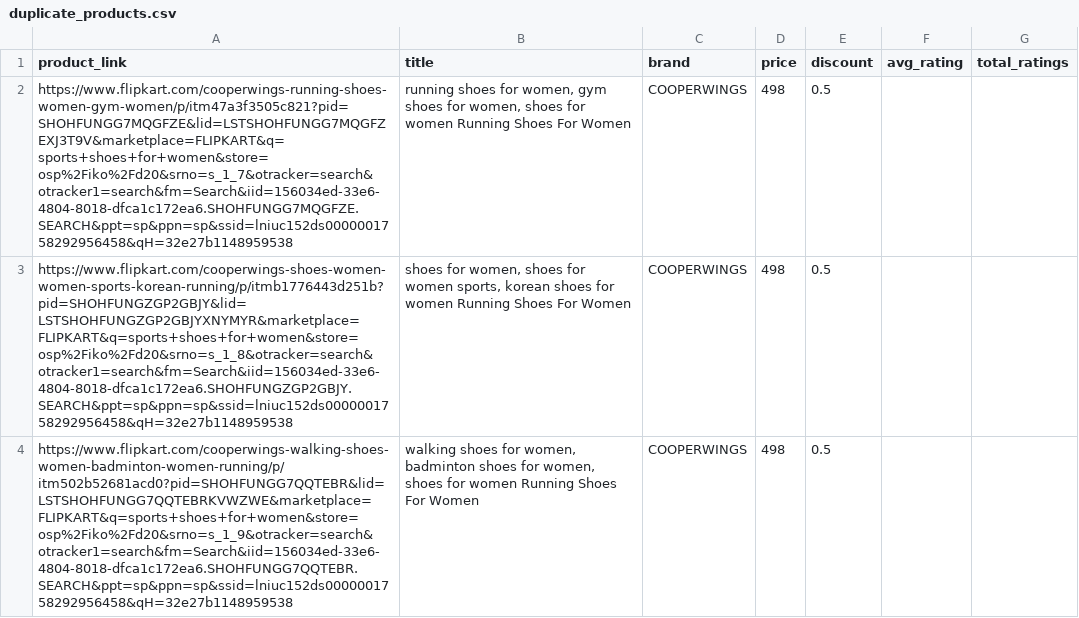
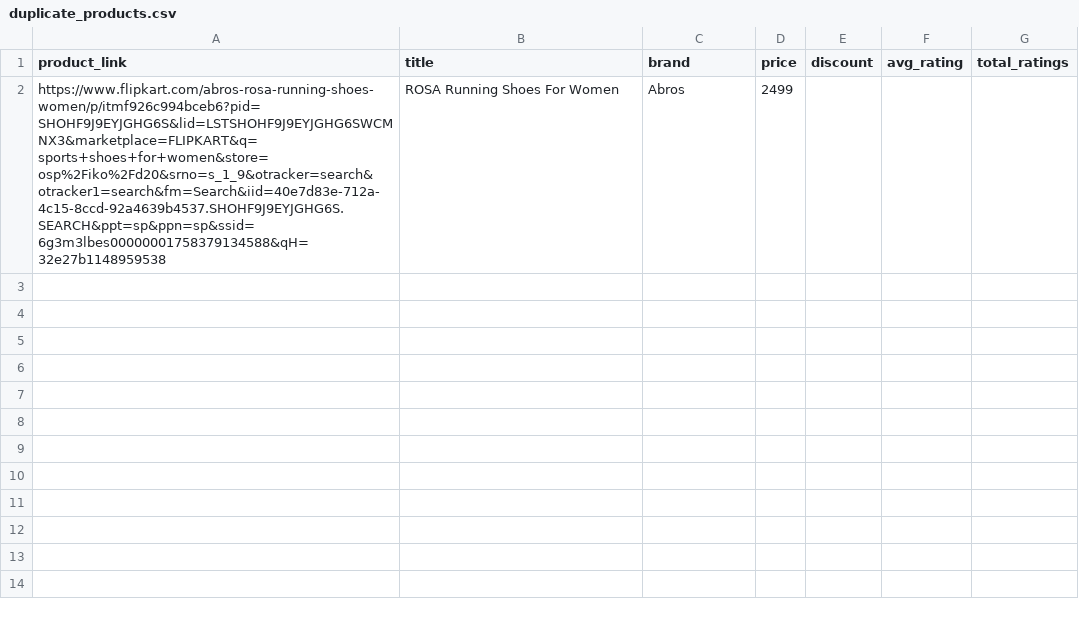
Before and after one commit to anirudhVASUDEV23/testing-scraping, a CSV file: webscraping/duplicate_products.csv, drawn as a sheet.

```diff
--- a/webscraping/duplicate_products.csv
+++ b/webscraping/duplicate_products.csv
@@ -1,4 +1,2 @@
 product_link,title,brand,price,discount,avg_rating,total_ratings
-https://www.flipkart.com/cooperwings-running-shoes-women-gym-women/p/itm47a3f3505c821?pid=SHOHFUNGG7MQGFZE&lid=LSTSHOHFUNGG7MQGFZEXJ3T9V&marketplace=FLIPKART&q=sports+shoes+for+women&store=osp%2Fiko%2Fd20&srno=s_1_7&otracker=search&otracker1=search&fm=Search&iid=156034ed-33e6-4804-8018-dfca1c172ea6.SHOHFUNGG7MQGFZE.SEARCH&ppt=sp&ppn=sp&ssid=lniuc152ds0000001758292956458&qH=32e27b1148959538,"running shoes for women, gym shoes for women, shoes for women Running Shoes For Women",COOPERWINGS ,498,0.5,,
-https://www.flipkart.com/cooperwings-shoes-women-women-sports-korean-running/p/itmb1776443d251b?pid=SHOHFUNGZGP2GBJY&lid=LSTSHOHFUNGZGP2GBJYXNYMYR&marketplace=FLIPKART&q=sports+shoes+for+women&store=osp%2Fiko%2Fd20&srno=s_1_8&otracker=search&otracker1=search&fm=Search&iid=156034ed-33e6-4804-8018-dfca1c172ea6.SHOHFUNGZGP2GBJY.SEARCH&ppt=sp&ppn=sp&ssid=lniuc152ds0000001758292956458&qH=32e27b1148959538,"shoes for women, shoes for women sports, korean shoes for women Running Shoes For Women",COOPERWINGS ,498,0.5,,
-https://www.flipkart.com/cooperwings-walking-shoes-women-badminton-women-running/p/itm502b52681acd0?pid=SHOHFUNGG7QQTEBR&lid=LSTSHOHFUNGG7QQTEBRKVWZWE&marketplace=FLIPKART&q=sports+shoes+for+women&store=osp%2Fiko%2Fd20&srno=s_1_9&otracker=search&otracker1=search&fm=Search&iid=156034ed-33e6-4804-8018-dfca1c172ea6.SHOHFUNGG7QQTEBR.SEARCH&ppt=sp&ppn=sp&ssid=lniuc152ds0000001758292956458&qH=32e27b1148959538,"walking shoes for women, badminton shoes for women, shoes for women Running Shoes For Women",COOPERWINGS ,498,0.5,,
+https://www.flipkart.com/abros-rosa-running-shoes-women/p/itmf926c994bceb6?pid=SHOHF9J9EYJGHG6S&lid=LSTSHOHF9J9EYJGHG6SWCMNX3&marketplace=FLIPKART&q=sports+shoes+for+women&store=osp%2Fiko%2Fd20&srno=s_1_9&otracker=search&otracker1=search&fm=Search&iid=40e7d83e-712a-4c15-8ccd-92a4639b4537.SHOHF9J9EYJGHG6S.SEARCH&ppt=sp&ppn=sp&ssid=6g3m3lbes00000001758379134588&qH=32e27b1148959538,ROSA Running Shoes For Women,Abros ,2499,,,
```
Also changed, not shown: webscraping/flipkart_product_data.csv, webscraping/flipkart_product_links.csv, 1 other file.
